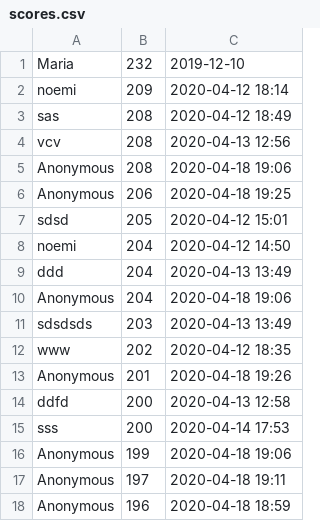
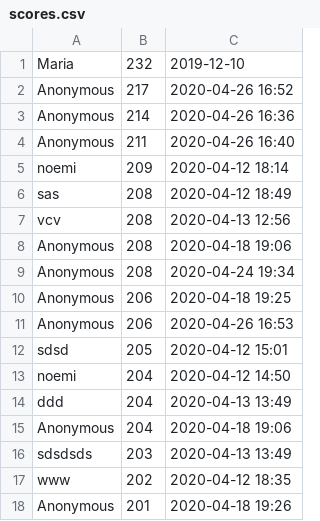
Before and after one commit to noemiko/game_with_hero, a CSV file: src/duchshund_walk/scores.csv, drawn as a sheet; only a part is shown; the shorter side is filled out with more unchanged rows; the diff covers the shown part only; the diff names each change by its address in the sheet, - before the commit and + after, or states it on an @@ line.

```diff
--- a/src/duchshund_walk/scores.csv
+++ b/src/duchshund_walk/scores.csv
+row 2: Anonymous | 217 | 2020-04-26 16:52
+row 3: Anonymous | 214 | 2020-04-26 16:36
+row 4: Anonymous | 211 | 2020-04-26 16:40
+row 9: Anonymous | 208 | 2020-04-24 19:34
+row 11: Anonymous | 206 | 2020-04-26 16:53
```
Also changed, not shown: 24 added rows elsewhere in this file, 24 other files.
